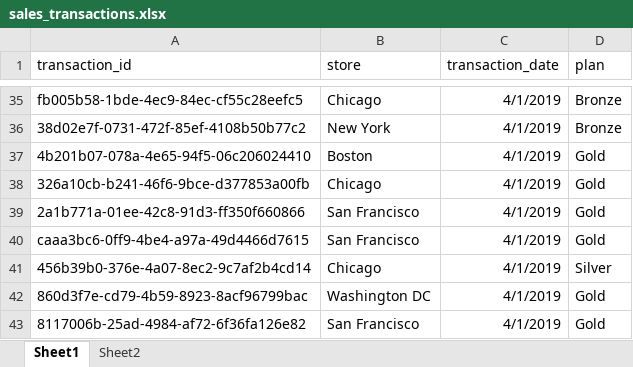
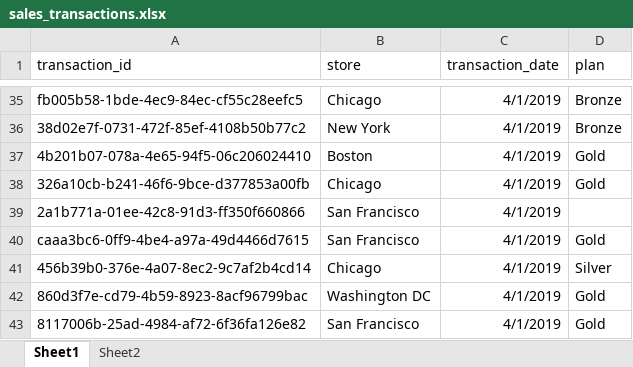
Before and after one commit to xlwings/static-excel-test, an Excel workbook: sales_transactions.xlsx, sheet Sheet1, drawn as a sheet; only a part is shown, gaps mark what is left out; values as stored, in another font and other column widths than the file's, no borders; the diff names each change by its address in the sheet, - before the commit and + after, or states it on an @@ line.

Commit message:
deleted 1 plan

```diff
--- a/sales_transactions.xlsx (sheet Sheet1)
+++ b/sales_transactions.xlsx (sheet Sheet1)
-D39 (plan): Gold
+D39 (plan): (empty)
```
Also changed, not shown: sheet Sheet2.
